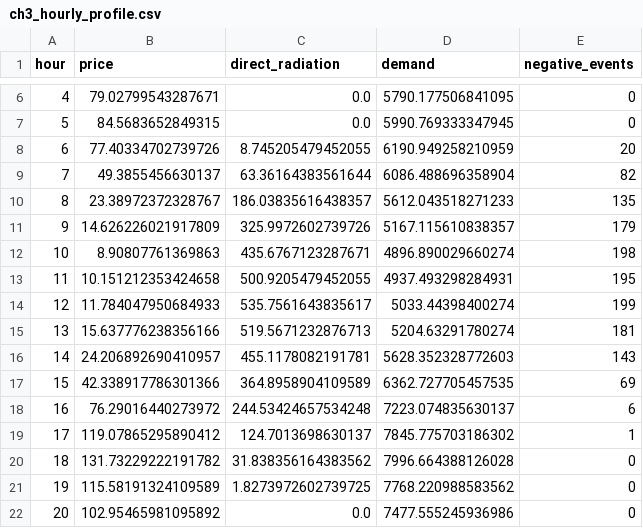
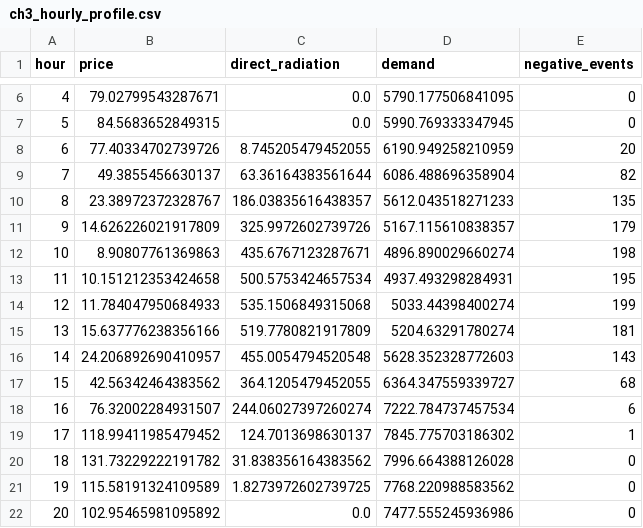
Before and after one commit to Wesleywu0407/hdrenewable_int, a CSV file: data/processed_ch3/ch3_hourly_profile.csv, drawn as a sheet; only a part is shown, gaps mark what is left out.

```diff
--- a/data/processed_ch3/ch3_hourly_profile.csv
+++ b/data/processed_ch3/ch3_hourly_profile.csv
@@ -12,9 +12,9 @@ hour,price,direct_radiation,demand,negative_events
 10,8.90807761369863,435.6767123287671,4896.890029660274,198
-11,10.151212353424658,500.9205479452055,4937.493298284931,195
-12,11.784047950684933,535.7561643835617,5033.44398400274,199
-13,15.637776238356166,519.5671232876713,5204.63291780274,181
-14,24.206892690410957,455.1178082191781,5628.352328772603,143
-15,42.338917786301366,364.8958904109589,6362.727705457535,69
-16,76.29016440273972,244.53424657534248,7223.074835630137,6
-17,119.07865295890412,124.7013698630137,7845.775703186302,1
+11,10.151212353424658,500.5753424657534,4937.493298284931,195
+12,11.784047950684933,535.1506849315068,5033.44398400274,199
+13,15.637776238356166,519.7780821917809,5204.63291780274,181
+14,24.206892690410957,455.0054794520548,5628.352328772603,143
+15,42.56342464383562,364.1205479452055,6364.347559339727,68
+16,76.32002284931507,244.06027397260274,7222.784737457534,6
+17,118.99411985479452,124.7013698630137,7845.775703186302,1
 18,131.73229222191782,31.838356164383562,7996.664388126028,0
```
Also changed, not shown: data/processed_ch3/ch3_firming_case.csv, data/processed_ch3/ch3_nem_solar_by_hour.csv.
